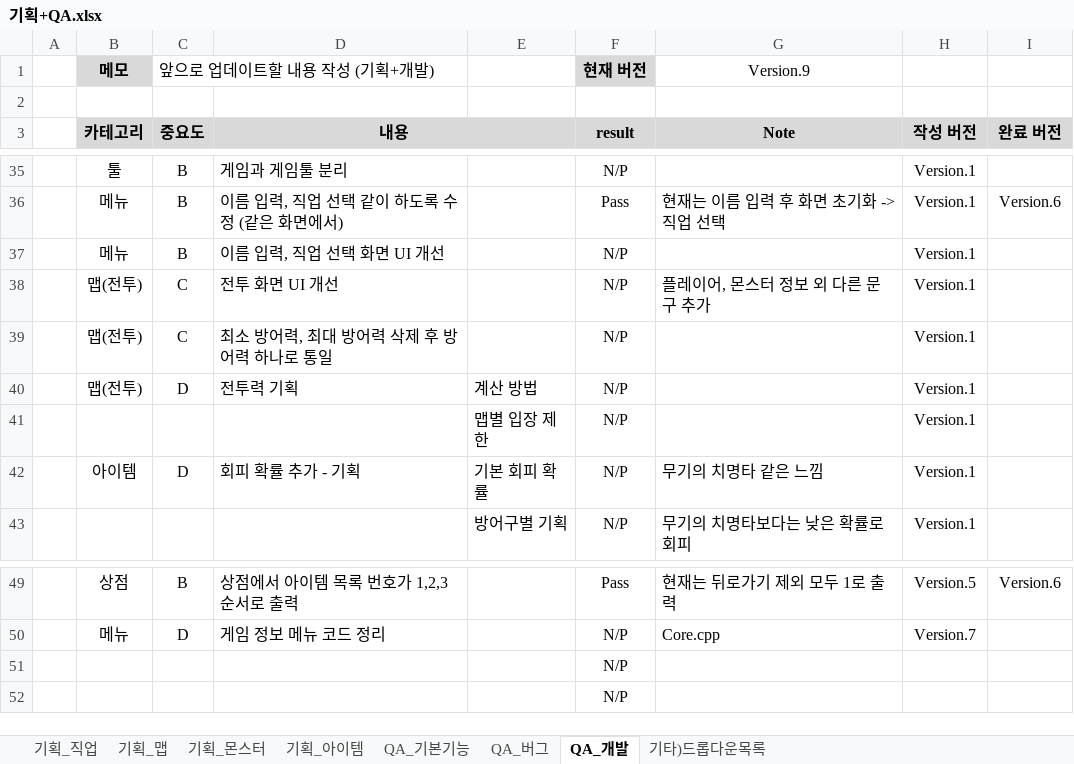
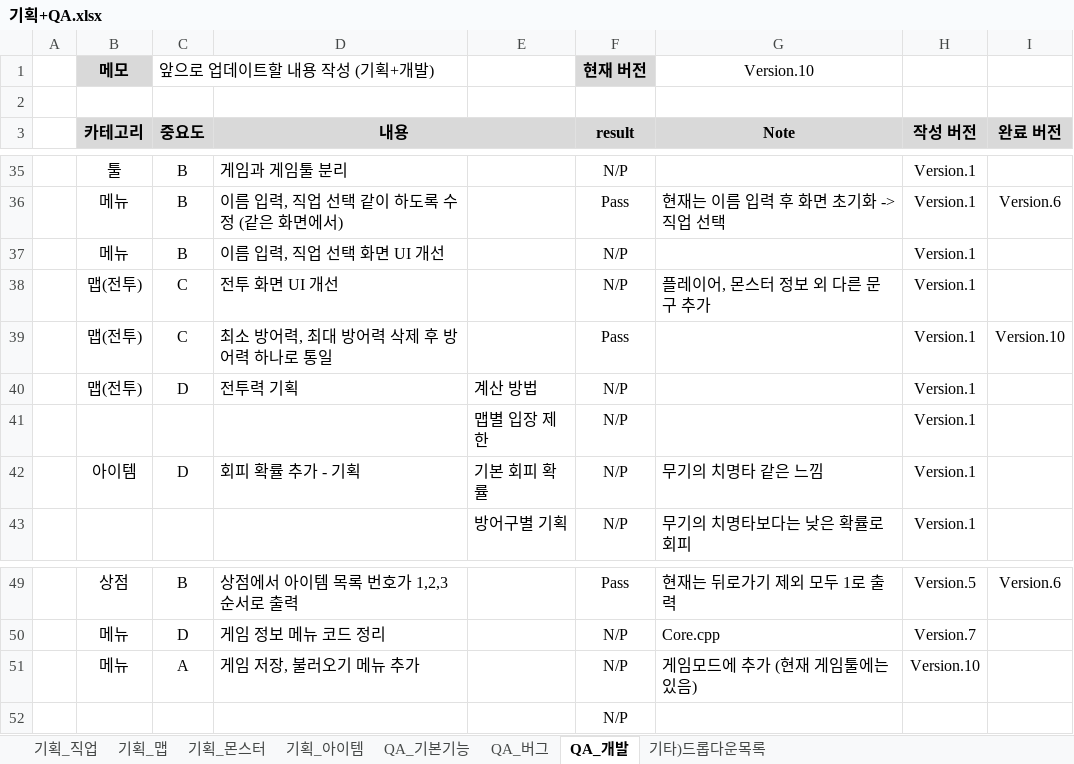
Before and after one commit to codd1/PrimerPasoRPG, an Excel workbook: PrimerPasoRPG/기획+QA.xlsx, sheet QA_개발, drawn as a sheet; only a part is shown, gaps mark what is left out; values as stored, in another font and other column widths than the file's, no borders; conditional formats not drawn; removed rows and columns are numbered as before the commit, all else as after; the diff names each change by its address in the sheet, - before the commit and + after, or states it on an @@ line.

Commit message:
Version.10 최소 방어력, 최대 방어력 방어력으로 통합

```diff
--- a/PrimerPasoRPG/기획+QA.xlsx (sheet QA_개발)
+++ b/PrimerPasoRPG/기획+QA.xlsx (sheet QA_개발)
-G1 (Note): Version.9
+G1 (Note): Version.10
-F39 (result): N/P
+F39 (result): Pass
-I39 (완료 버전): (empty)
+I39 (완료 버전): Version.10
-row 51:  |  |  |  |  | N/P
+row 51:  | 메뉴 | A | 게임 저장, 불러오기 메뉴 추가 |  | N/P | 게임모드에 추가 (현재 게임툴에는 있음) | Version.10
```
Also changed, not shown: sheet 기획_몬스터, sheet QA_버그, sheet 기획_직업, sheet 기획_아이템, charts or pictures, 48 other files.
